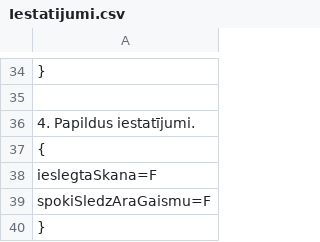
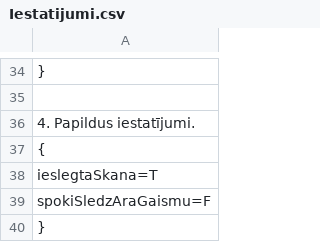
Before and after one commit to 22DP2AKirs/VectevaMaja, a CSV file: Spele/Iestatijumi.csv, drawn as a sheet; only a part is shown, gaps mark what is left out; the diff names each change by its address in the sheet, - before the commit and + after, or states it on an @@ line.

```diff
--- a/Spele/Iestatijumi.csv
+++ b/Spele/Iestatijumi.csv
-A38: ieslegtaSkana=F
+A38: ieslegtaSkana=T
```
Also changed, not shown: 12 other files.
